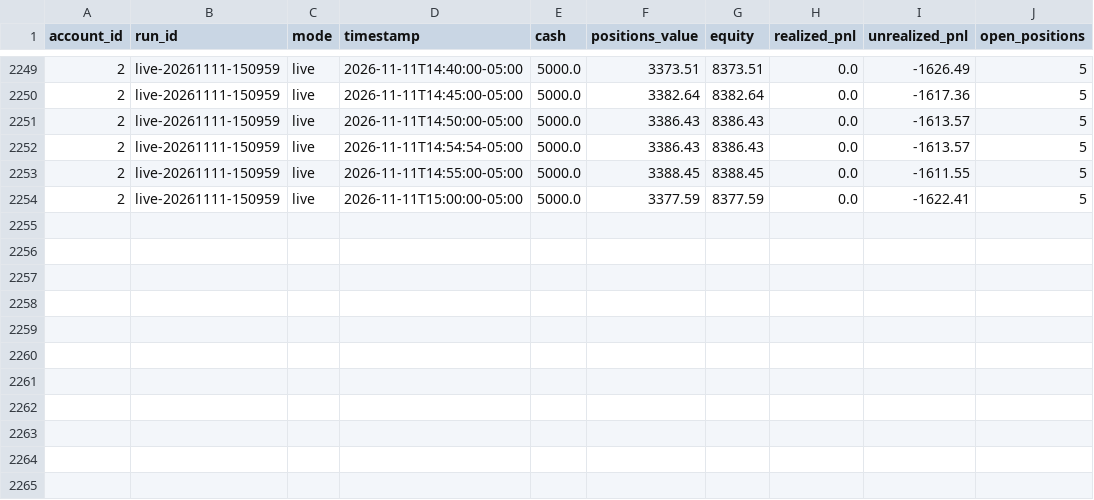
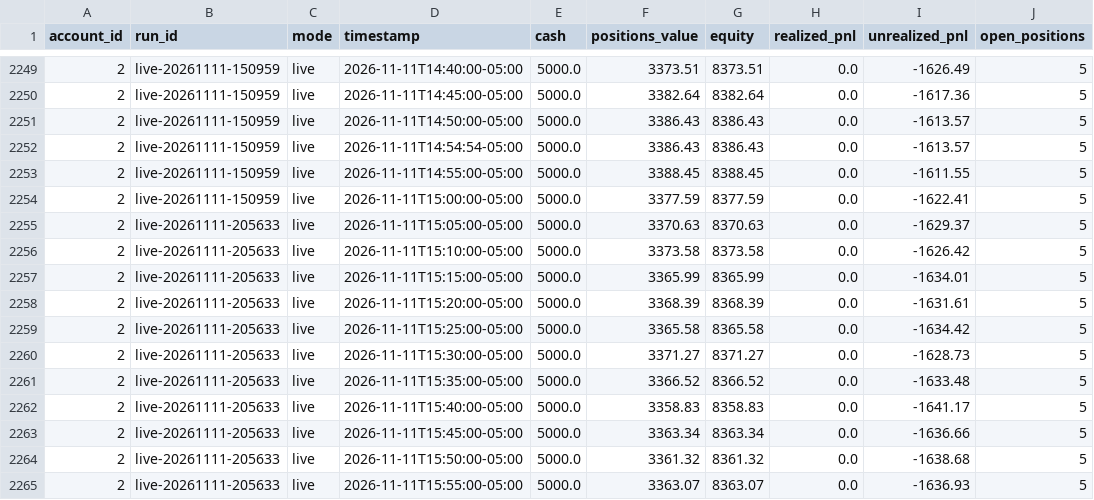
Before and after one commit to PatGuettler/robinhood-trade, a CSV file: equity.csv, drawn as a sheet; only a part is shown, gaps mark what is left out; the diff names each change by its address in the sheet, - before the commit and + after, or states it on an @@ line.

Commit message:
paper: live 2026-11-12T01:56:34Z

```diff
--- a/equity.csv
+++ b/equity.csv
+row 2255: 2 | live-20261111-205633 | live | 2026-11-11T15:05:00-05:00 | 5000.0 | 3370.63 | 8370.63 | 0.0 | -1629.37 | 5
+row 2256: 2 | live-20261111-205633 | live | 2026-11-11T15:10:00-05:00 | 5000.0 | 3373.58 | 8373.58 | 0.0 | -1626.42 | 5
+row 2257: 2 | live-20261111-205633 | live | 2026-11-11T15:15:00-05:00 | 5000.0 | 3365.99 | 8365.99 | 0.0 | -1634.01 | 5
+row 2258: 2 | live-20261111-205633 | live | 2026-11-11T15:20:00-05:00 | 5000.0 | 3368.39 | 8368.39 | 0.0 | -1631.61 | 5
+row 2259: 2 | live-20261111-205633 | live | 2026-11-11T15:25:00-05:00 | 5000.0 | 3365.58 | 8365.58 | 0.0 | -1634.42 | 5
+row 2260: 2 | live-20261111-205633 | live | 2026-11-11T15:30:00-05:00 | 5000.0 | 3371.27 | 8371.27 | 0.0 | -1628.73 | 5
+row 2261: 2 | live-20261111-205633 | live | 2026-11-11T15:35:00-05:00 | 5000.0 | 3366.52 | 8366.52 | 0.0 | -1633.48 | 5
+row 2262: 2 | live-20261111-205633 | live | 2026-11-11T15:40:00-05:00 | 5000.0 | 3358.83 | 8358.83 | 0.0 | -1641.17 | 5
+row 2263: 2 | live-20261111-205633 | live | 2026-11-11T15:45:00-05:00 | 5000.0 | 3363.34 | 8363.34 | 0.0 | -1636.66 | 5
+row 2264: 2 | live-20261111-205633 | live | 2026-11-11T15:50:00-05:00 | 5000.0 | 3361.32 | 8361.32 | 0.0 | -1638.68 | 5
+row 2265: 2 | live-20261111-205633 | live | 2026-11-11T15:55:00-05:00 | 5000.0 | 3363.07 | 8363.07 | 0.0 | -1636.93 | 5
```
Also changed, not shown: positions.csv, runs.csv, 3 other files.
